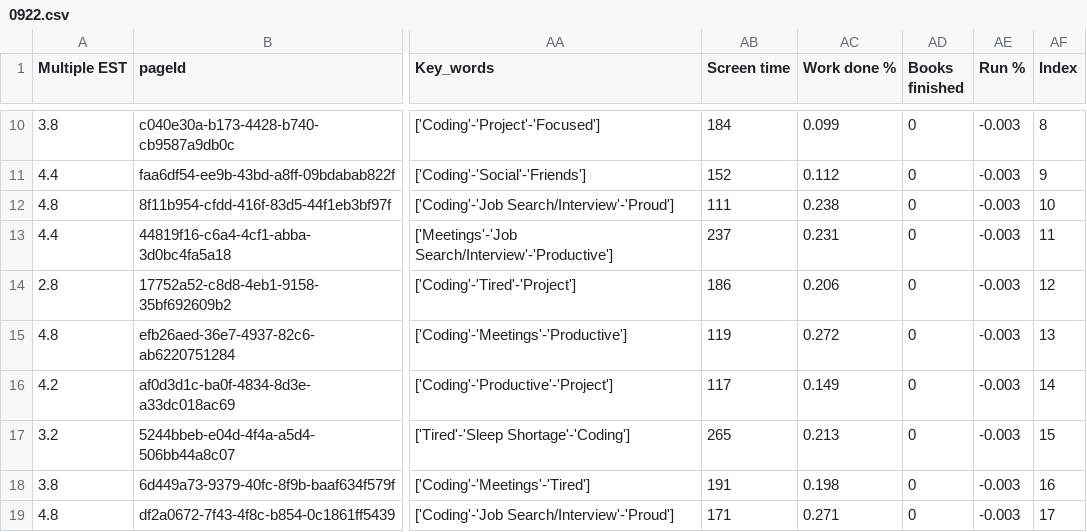
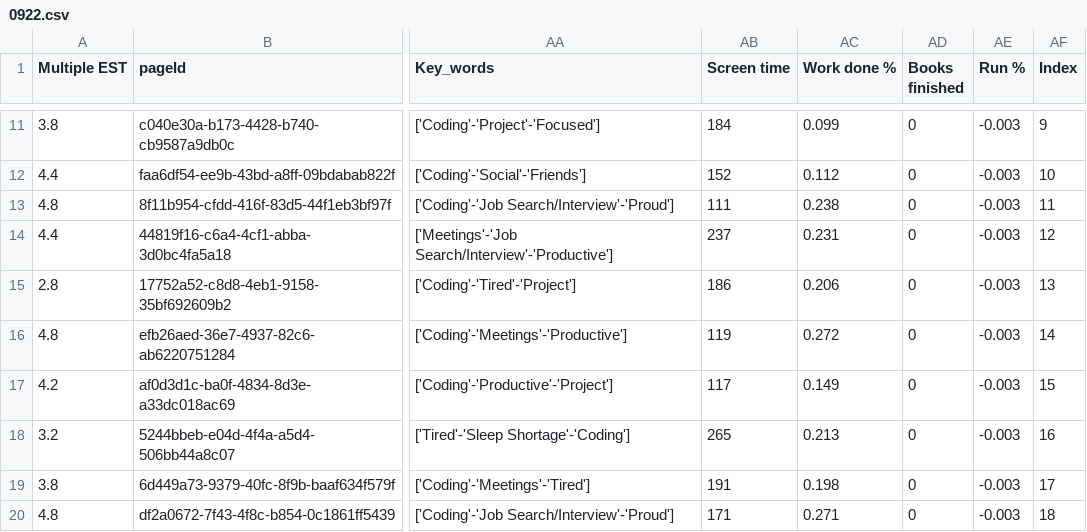
Before and after one commit to AndyLeeProjects/notion_automation, a CSV file: month_Data/0922.csv, drawn as a sheet; only a part is shown, gaps mark what is left out; addresses are those after the commit; the diff covers the shown part only; the diff names each change by its address in the sheet, - before the commit and + after, or states it on an @@ line.

```diff
--- a/month_Data/0922.csv
+++ b/month_Data/0922.csv
-AF11 (Index): 8
+AF11 (Index): 9
-AF12 (Index): 9
+AF12 (Index): 10
-AF13 (Index): 10
+AF13 (Index): 11
-AF14 (Index): 11
+AF14 (Index): 12
-AF15 (Index): 12
+AF15 (Index): 13
-AF16 (Index): 13
+AF16 (Index): 14
-AF17 (Index): 14
+AF17 (Index): 15
-AF18 (Index): 15
+AF18 (Index): 16
-AF19 (Index): 16
+AF19 (Index): 17
-AF20 (Index): 17
+AF20 (Index): 18
```
Also changed, not shown: 1 added row and 8 edited cells elsewhere in this file, Data/all_dat.csv, Data/duration_est.csv, 3 other files.
